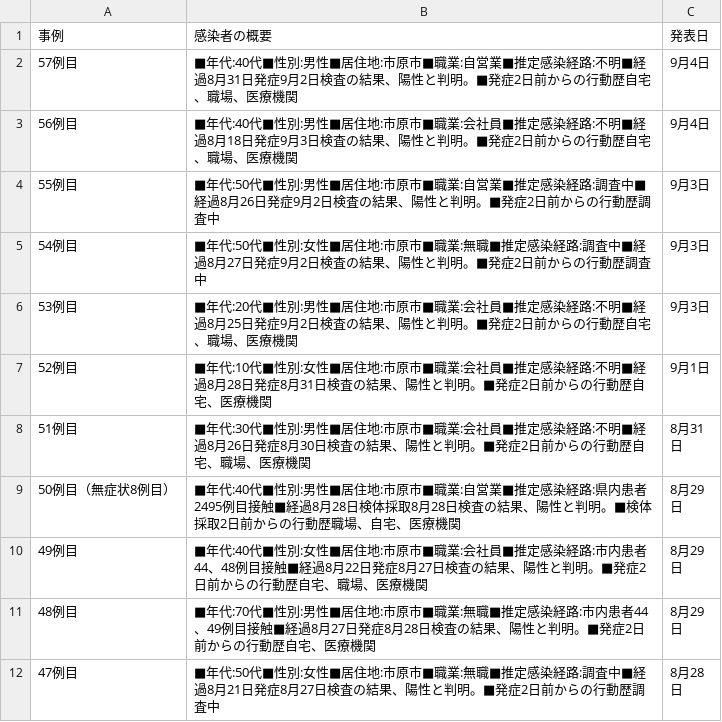
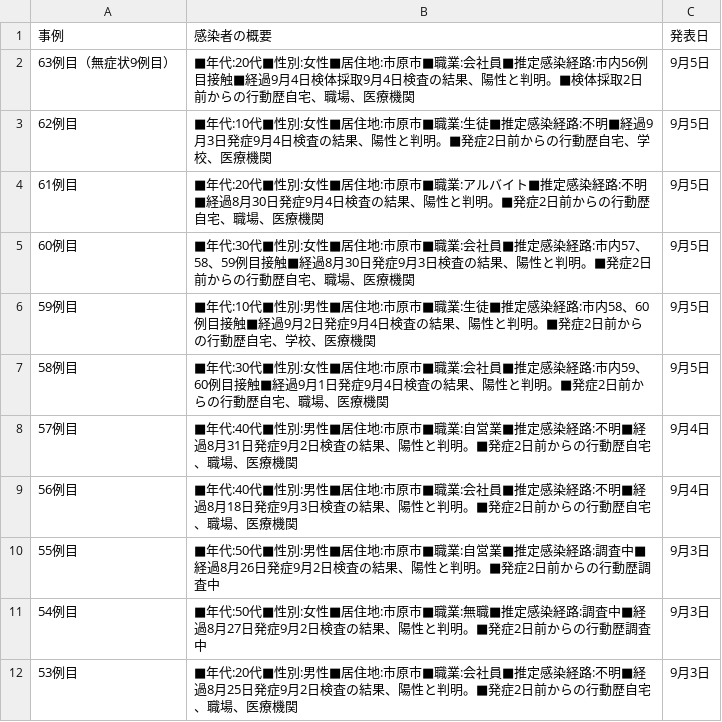
Before and after one commit to YanaseT/covid19_ichihara_make_json, a CSV file: src/Downloads/table_data/corona_t.csv, drawn as a sheet; only a part is shown; the shorter side is filled out with more unchanged rows.

```diff
--- a/src/Downloads/table_data/corona_t.csv
+++ b/src/Downloads/table_data/corona_t.csv
@@ -1,2 +1,8 @@
 事例,感染者の概要,発表日
+63例目（無症状9例目）,■年代:20代■性別:女性■居住地:市原市■職業:会社員■推定感染経路:市内56例目接触■経過9月4日検体採取9月4日検査の結果、陽性と判明。■検体採取2日前からの行動歴自宅、職場、医療機関,9月5日
+62例目,■年代:10代■性別:女性■居住地:市原市■職業:生徒■推定感染経路:不明■経過9月3日発症9月4日検査の結果、陽性と判明。■発症2日前からの行動歴自宅、学校、医療機関,9月5日
+61例目,■年代:20代■性別:女性■居住地:市原市■職業:アルバイト■推定感染経路:不明■経過8月30日発症9月4日検査の結果、陽性と判明。■発症2日前からの行動歴自宅、職場、医療機関,9月5日
+60例目,■年代:30代■性別:女性■居住地:市原市■職業:会社員■推定感染経路:市内57、58、59例目接触■経過8月30日発症9月3日検査の結果、陽性と判明。■発症2日前からの行動歴自宅、職場、医療機関,9月5日
+59例目,■年代:10代■性別:男性■居住地:市原市■職業:生徒■推定感染経路:市内58、60例目接触■経過9月2日発症9月4日検査の結果、陽性と判明。■発症2日前からの行動歴自宅、学校、医療機関,9月5日
+58例目,■年代:30代■性別:女性■居住地:市原市■職業:会社員■推定感染経路:市内59、60例目接触■経過9月1日発症9月4日検査の結果、陽性と判明。■発症2日前からの行動歴自宅、職場、医療機関,9月5日
 57例目,■年代:40代■性別:男性■居住地:市原市■職業:自営業■推定感染経路:不明■経過8月31日発症9月2日検査の結果、陽性と判明。■発症2日前からの行動歴自宅、職場、医療機関,9月4日
```
Also changed, not shown: src/Downloads/final_data/total.csv, src/Downloads/patients_data/patients.csv, 2 other files.
